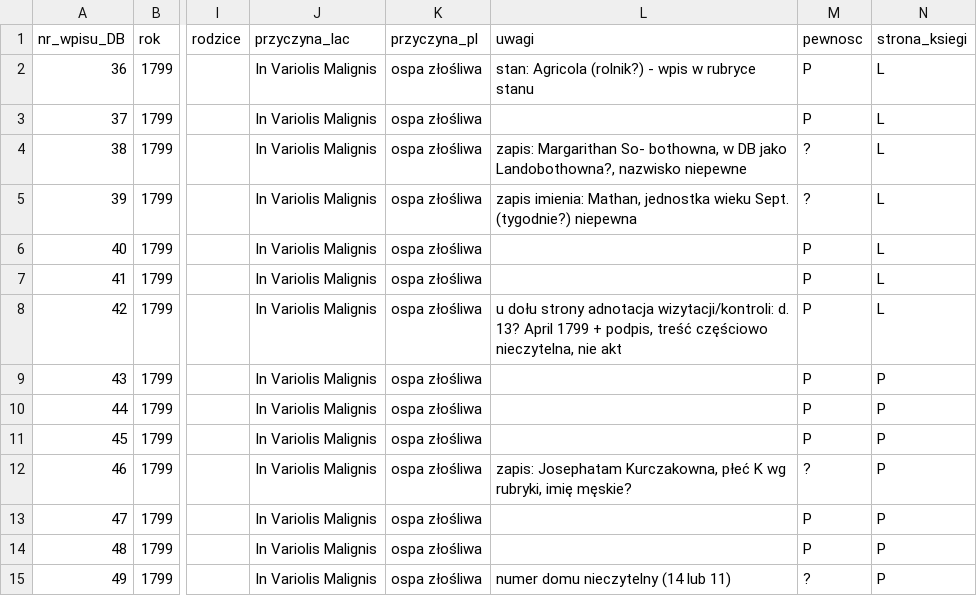
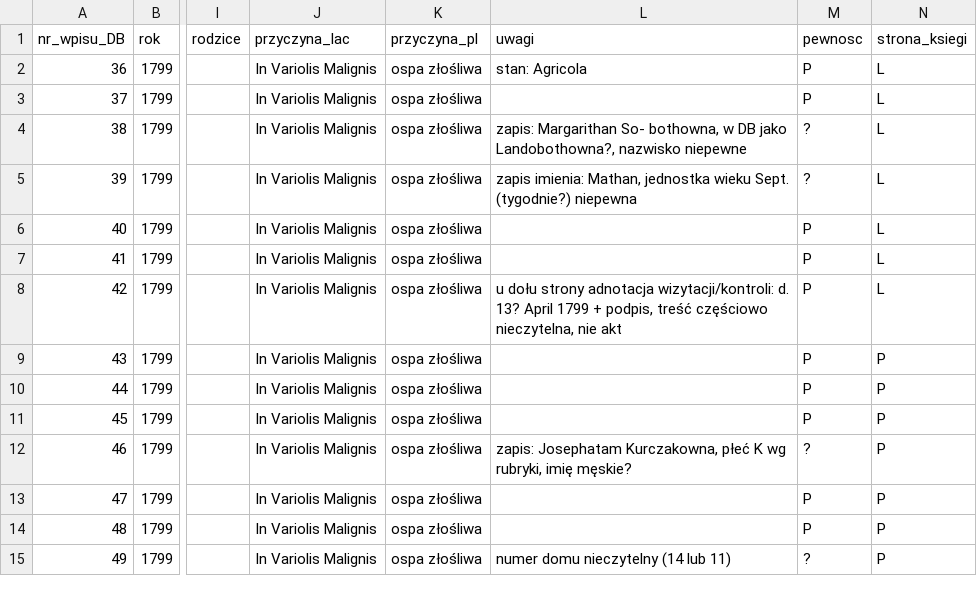
Before and after one commit to toxiconus/genealog-indexer-v7.1, a CSV file: public/konsolidacja/haiku/ODCZYTY/lm/lm-5.csv, drawn as a sheet; only a part is shown, gaps mark what is left out; the diff names each change by its address in the sheet, - before the commit and + after, or states it on an @@ line.

```diff
--- a/public/konsolidacja/haiku/ODCZYTY/lm/lm-5.csv
+++ b/public/konsolidacja/haiku/ODCZYTY/lm/lm-5.csv
-L2 (uwagi): stan: Agricola (rolnik?) - wpis w rubryce stanu
+L2 (uwagi): stan: Agricola
```
Also changed, not shown: public/konsolidacja/haiku/ODCZYTY/lm/lm-2.csv, public/konsolidacja/haiku/ODCZYTY/lm/lm-4.csv, 2 other files.
